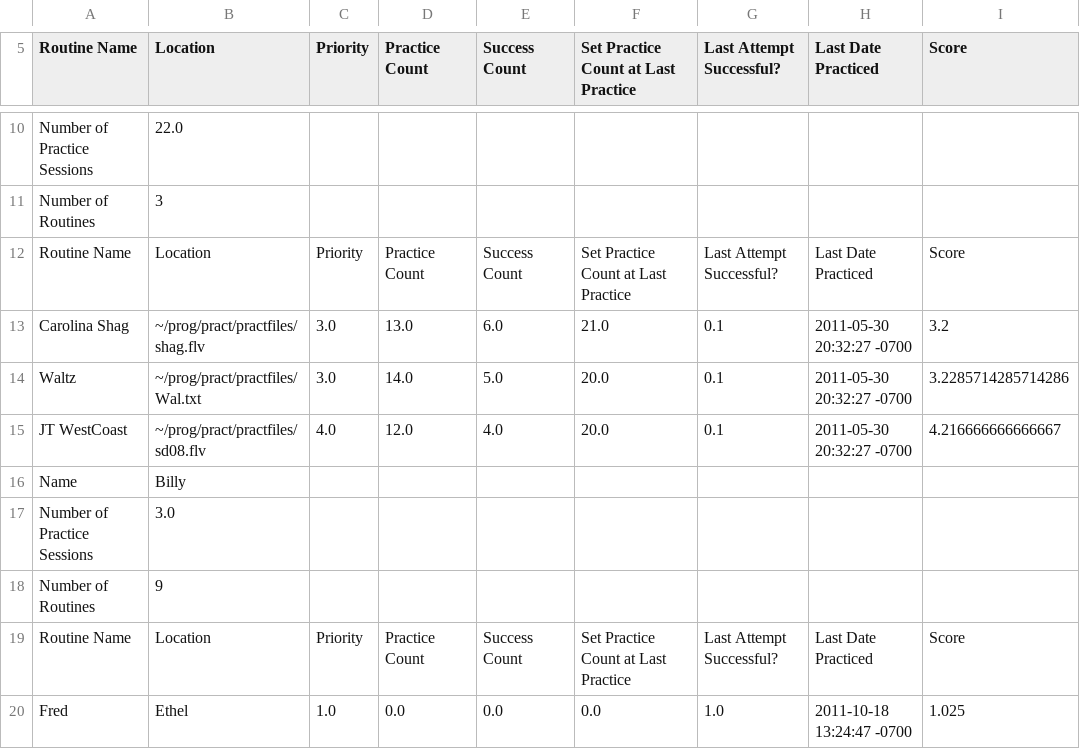
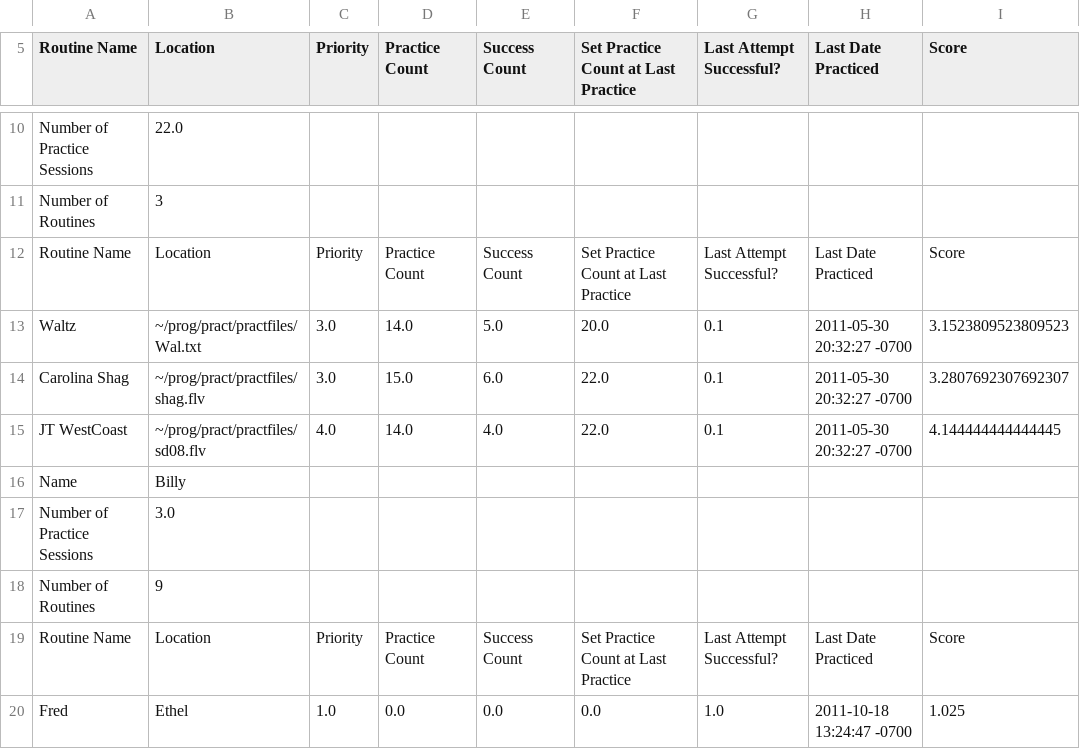
Before and after one commit to Sambalero/Dance, a CSV file: practice1.csv, drawn as a sheet; only a part is shown, gaps mark what is left out.

```diff
--- a/practice1.csv
+++ b/practice1.csv
@@ -12,5 +12,5 @@ Number of Routines,3,
 Routine Name,Location,Priority,Practice Count,Success Count,Set Practice Count at Last Practice,Last Attempt Successful?,Last Date Practiced,Score
-Carolina Shag,~/prog/pract/practfiles/shag.flv,3.0,13.0,6.0,21.0,0.1,2011-05-30 20:32:27 -0700 ,3.2
-Waltz,~/prog/pract/practfiles/Wal.txt,3.0,14.0,5.0,20.0,0.1,2011-05-30 20:32:27 -0700 ,3.2285714285714286
-JT WestCoast,~/prog/pract/practfiles/sd08.flv,4.0,12.0,4.0,20.0,0.1,2011-05-30 20:32:27 -0700 ,4.216666666666667
+Waltz,~/prog/pract/practfiles/Wal.txt,3.0,14.0,5.0,20.0,0.1,2011-05-30 20:32:27 -0700 ,3.1523809523809523
+Carolina Shag,~/prog/pract/practfiles/shag.flv,3.0,15.0,6.0,22.0,0.1,2011-05-30 20:32:27 -0700 ,3.2807692307692307
+JT WestCoast,~/prog/pract/practfiles/sd08.flv,4.0,14.0,4.0,22.0,0.1,2011-05-30 20:32:27 -0700 ,4.144444444444445
 Name,Billy,
```
Also changed, not shown: 3 other files.
